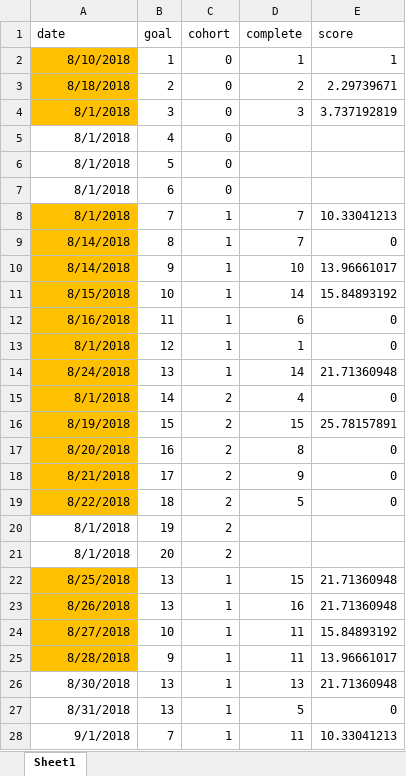
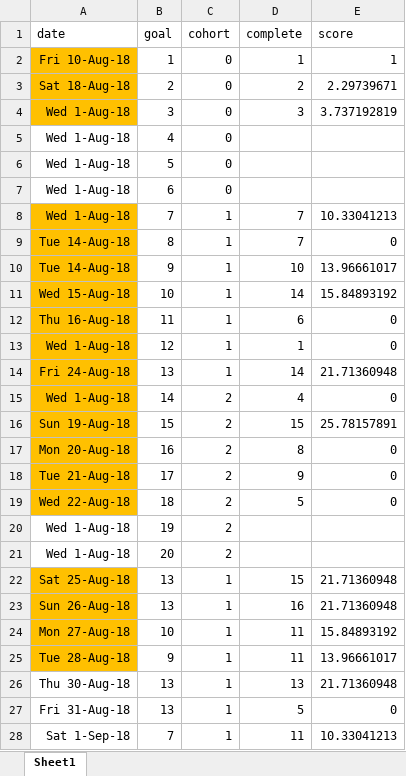
Before and after one commit to Darkmoth/banditos, an Excel workbook: GoalSetter.xlsx, sheet Sheet1, drawn as a sheet; only a part is shown; values as stored, in another font and other column widths than the file's, no borders; the diff covers the shown part only; the diff names each change by its address in the sheet, - before the commit and + after, or states it on an @@ line.

```diff
--- a/GoalSetter.xlsx (sheet Sheet1)
+++ b/GoalSetter.xlsx (sheet Sheet1)
-A2 (date): 8/10/2018
+A2 (date): Fri 10-Aug-18
-A3 (date): 8/18/2018
+A3 (date): Sat 18-Aug-18
-A4:A8 (date): 8/1/2018
+A4:A8 (date): Wed 1-Aug-18
-A9:A10 (date): 8/14/2018
+A9:A10 (date): Tue 14-Aug-18
-A11 (date): 8/15/2018
+A11 (date): Wed 15-Aug-18
-A12 (date): 8/16/2018
+A12 (date): Thu 16-Aug-18
-A13 (date): 8/1/2018
+A13 (date): Wed 1-Aug-18
-A14 (date): 8/24/2018
+A14 (date): Fri 24-Aug-18
-A15 (date): 8/1/2018
+A15 (date): Wed 1-Aug-18
-A16 (date): 8/19/2018
+A16 (date): Sun 19-Aug-18
-A17 (date): 8/20/2018
+A17 (date): Mon 20-Aug-18
-A18 (date): 8/21/2018
+A18 (date): Tue 21-Aug-18
-A19 (date): 8/22/2018
+A19 (date): Wed 22-Aug-18
-A20:A21 (date): 8/1/2018
+A20:A21 (date): Wed 1-Aug-18
-A22 (date): 8/25/2018
+A22 (date): Sat 25-Aug-18
-A23 (date): 8/26/2018
+A23 (date): Sun 26-Aug-18
-A24 (date): 8/27/2018
+A24 (date): Mon 27-Aug-18
-A25 (date): 8/28/2018
+A25 (date): Tue 28-Aug-18
-A26 (date): 8/30/2018
+A26 (date): Thu 30-Aug-18
-A27 (date): 8/31/2018
+A27 (date): Fri 31-Aug-18
-A28 (date): 9/1/2018
+A28 (date): Sat 1-Sep-18
```
Also changed, not shown: 13 added rows, 1 removed row and 2 edited cells elsewhere in this sheet, EQTime.xlsx, ProjectTime.xlsx, 9 other files.
